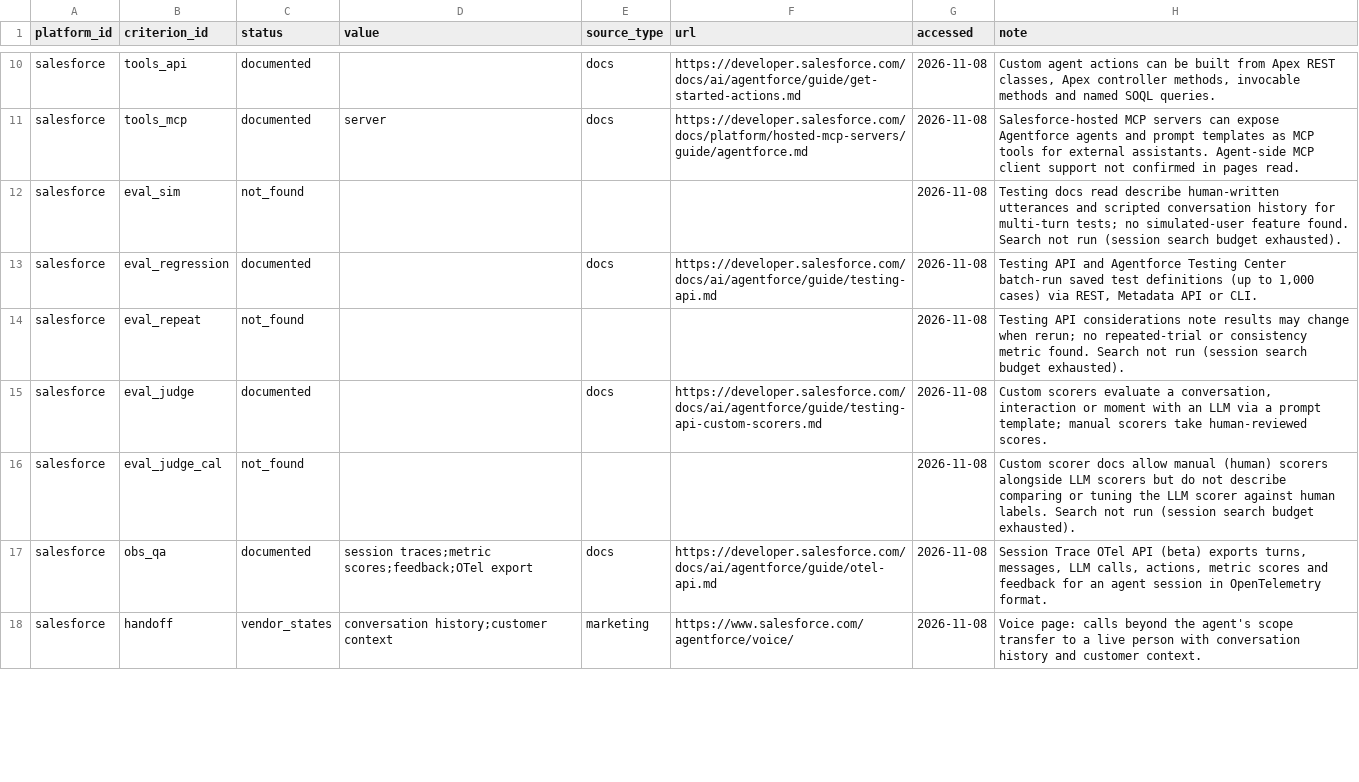
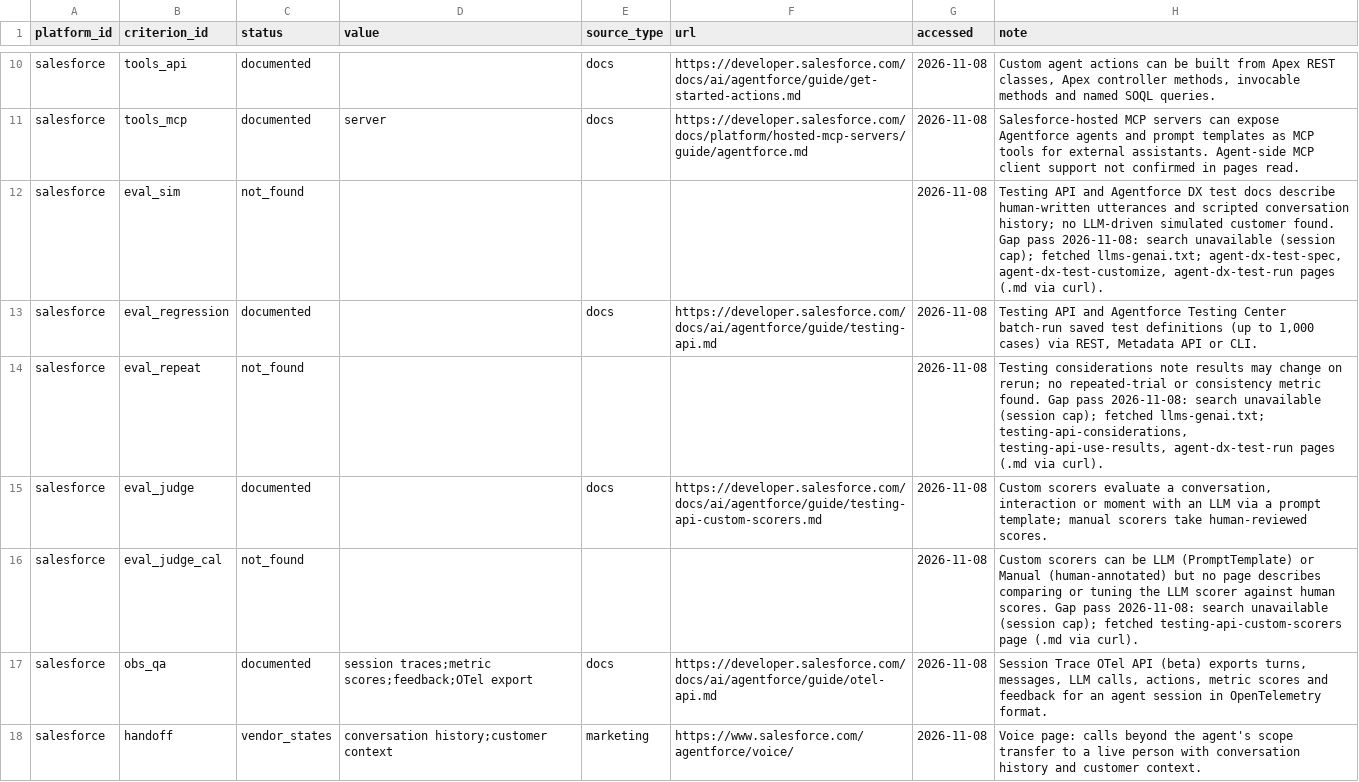
Before and after one commit to LucaDeAng/agent-platform-benchmark, a CSV file: data/raw/salesforce.csv, drawn as a sheet; only a part is shown, gaps mark what is left out; the diff covers the shown part only.

```diff
--- a/data/raw/salesforce.csv
+++ b/data/raw/salesforce.csv
@@ -11,7 +11,7 @@ salesforce,tools_api,documented,,docs,https://developer.salesforce.com/docs/ai/a
 salesforce,tools_mcp,documented,server,docs,https://developer.salesforce.com/docs/platform/hosted-mcp-servers/guide/agentforce.md,2026-11-08,Salesforce-hosted MCP servers can expose Agentforce agents and prompt templates as MCP tools for external assistants. Agent-side MCP client support not confirmed in pages read.
-salesforce,eval_sim,not_found,,,,2026-11-08,Testing docs read describe human-written utterances and scripted conversation history for multi-turn tests; no simulated-user feature found. Search not run (session search budget exhausted).
+salesforce,eval_sim,not_found,,,,2026-11-08,"Testing API and Agentforce DX test docs describe human-written utterances and scripted conversation history; no LLM-driven simulated customer found. Gap pass 2026-11-08: search unavailable (session cap); fetched llms-genai.txt; agent-dx-test-spec, agent-dx-test-customize, agent-dx-test-run pages (.md via curl)."
 salesforce,eval_regression,documented,,docs,https://developer.salesforce.com/docs/ai/agentforce/guide/testing-api.md,2026-11-08,"Testing API and Agentforce Testing Center batch-run saved test definitions (up to 1,000 cases) via REST, Metadata API or CLI."
-salesforce,eval_repeat,not_found,,,,2026-11-08,Testing API considerations note results may change when rerun; no repeated-trial or consistency metric found. Search not run (session search budget exhausted).
+salesforce,eval_repeat,not_found,,,,2026-11-08,"Testing considerations note results may change on rerun; no repeated-trial or consistency metric found. Gap pass 2026-11-08: search unavailable (session cap); fetched llms-genai.txt; testing-api-considerations, testing-api-use-results, agent-dx-test-run pages (.md via curl)."
 salesforce,eval_judge,documented,,docs,https://developer.salesforce.com/docs/ai/agentforce/guide/testing-api-custom-scorers.md,2026-11-08,"Custom scorers evaluate a conversation, interaction or moment with an LLM via a prompt template; manual scorers take human-reviewed scores."
-salesforce,eval_judge_cal,not_found,,,,2026-11-08,Custom scorer docs allow manual (human) scorers alongside LLM scorers but do not describe comparing or tuning the LLM scorer against human labels. Search not run (session search budget exhausted).
+salesforce,eval_judge_cal,not_found,,,,2026-11-08,Custom scorers can be LLM (PromptTemplate) or Manual (human-annotated) but no page describes comparing or tuning the LLM scorer against human scores. Gap pass 2026-11-08: search unavailable (session cap); fetched testing-api-custom-scorers page (.md via curl).
 salesforce,obs_qa,documented,session traces;metric scores;feedback;OTel export,docs,https://developer.salesforce.com/docs/ai/agentforce/guide/otel-api.md,2026-11-08,"Session Trace OTel API (beta) exports turns, messages, LLM calls, actions, metric scores and feedback for an agent session in OpenTelemetry format."
```
Also changed, not shown: 7 edited cells elsewhere in this file, data/raw/decagon.csv, data/raw/genesys.csv, 36 other files.
